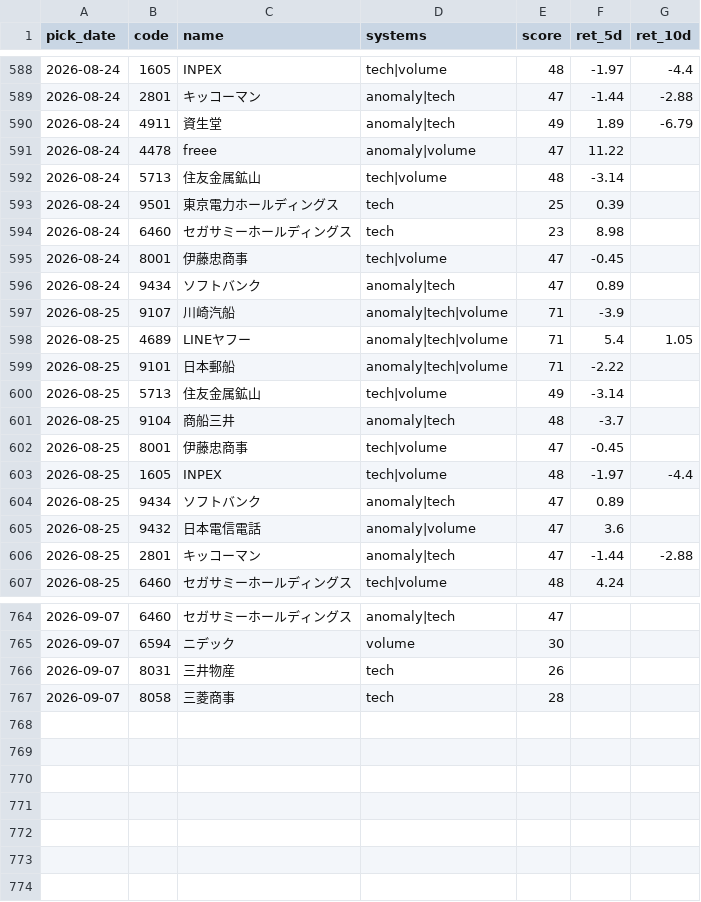
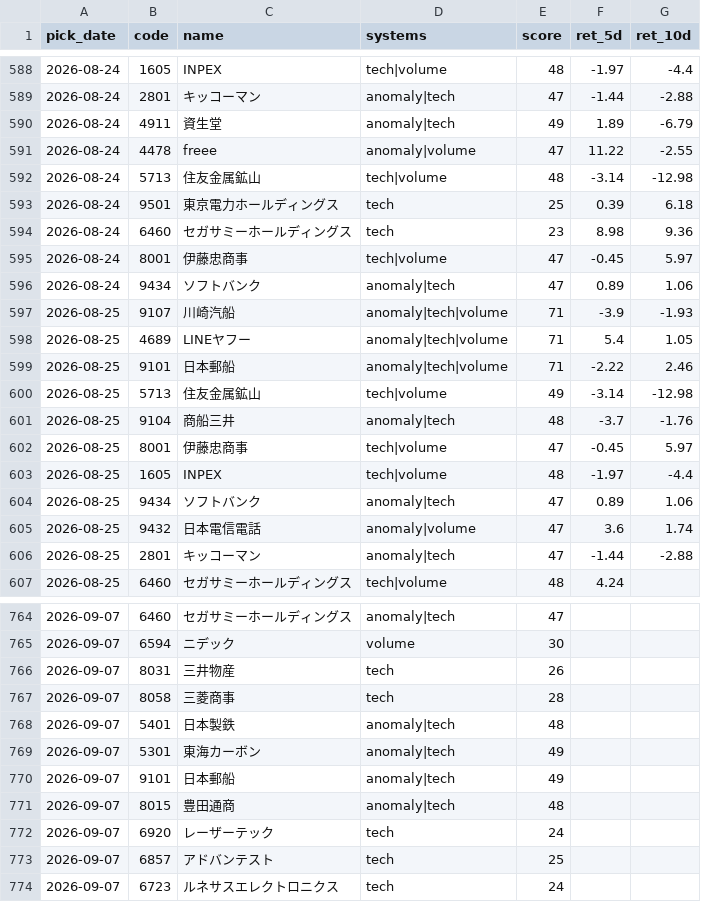
Before and after one commit to Resapan159/Kabu-app, a CSV file: history/results.csv, drawn as a sheet; only a part is shown, gaps mark what is left out; the diff covers the shown part only.

```diff
--- a/history/results.csv
+++ b/history/results.csv
@@ -590,17 +590,17 @@ pick_date,code,name,systems,score,ret_5d,ret_10d
 2026-08-24,4911,資生堂,anomaly|tech,49,1.89,-6.79
-2026-08-24,4478,freee,anomaly|volume,47,11.22,
-2026-08-24,5713,住友金属鉱山,tech|volume,48,-3.14,
-2026-08-24,9501,東京電力ホールディングス,tech,25,0.39,
-2026-08-24,6460,セガサミーホールディングス,tech,23,8.98,
-2026-08-24,8001,伊藤忠商事,tech|volume,47,-0.45,
-2026-08-24,9434,ソフトバンク,anomaly|tech,47,0.89,
-2026-08-25,9107,川崎汽船,anomaly|tech|volume,71,-3.9,
+2026-08-24,4478,freee,anomaly|volume,47,11.22,-2.55
+2026-08-24,5713,住友金属鉱山,tech|volume,48,-3.14,-12.98
+2026-08-24,9501,東京電力ホールディングス,tech,25,0.39,6.18
+2026-08-24,6460,セガサミーホールディングス,tech,23,8.98,9.36
+2026-08-24,8001,伊藤忠商事,tech|volume,47,-0.45,5.97
+2026-08-24,9434,ソフトバンク,anomaly|tech,47,0.89,1.06
+2026-08-25,9107,川崎汽船,anomaly|tech|volume,71,-3.9,-1.93
 2026-08-25,4689,LINEヤフー,anomaly|tech|volume,71,5.4,1.05
-2026-08-25,9101,日本郵船,anomaly|tech|volume,71,-2.22,
-2026-08-25,5713,住友金属鉱山,tech|volume,49,-3.14,
-2026-08-25,9104,商船三井,anomaly|tech,48,-3.7,
-2026-08-25,8001,伊藤忠商事,tech|volume,47,-0.45,
+2026-08-25,9101,日本郵船,anomaly|tech|volume,71,-2.22,2.46
+2026-08-25,5713,住友金属鉱山,tech|volume,49,-3.14,-12.98
+2026-08-25,9104,商船三井,anomaly|tech,48,-3.7,-1.76
+2026-08-25,8001,伊藤忠商事,tech|volume,47,-0.45,5.97
 2026-08-25,1605,INPEX,tech|volume,48,-1.97,-4.4
-2026-08-25,9434,ソフトバンク,anomaly|tech,47,0.89,
-2026-08-25,9432,日本電信電話,anomaly|volume,47,3.6,
+2026-08-25,9434,ソフトバンク,anomaly|tech,47,0.89,1.06
+2026-08-25,9432,日本電信電話,anomaly|volume,47,3.6,1.74
 2026-08-25,2801,キッコーマン,anomaly|tech,47,-1.44,-2.88
@@ -767 +767,8 @@ pick_date,code,name,systems,score,ret_5d,ret_10d
 2026-09-07,8058,三菱商事,tech,28,,
+2026-09-07,5401,日本製鉄,anomaly|tech,48,,
+2026-09-07,5301,東海カーボン,anomaly|tech,49,,
+2026-09-07,9101,日本郵船,anomaly|tech,49,,
+2026-09-07,8015,豊田通商,anomaly|tech,48,,
+2026-09-07,6920,レーザーテック,tech,24,,
+2026-09-07,6857,アドバンテスト,tech,25,,
+2026-09-07,6723,ルネサスエレクトロニクス,tech,24,,
```
Also changed, not shown: 9 edited cells elsewhere in this file, history/picks.csv, 3 other files.
